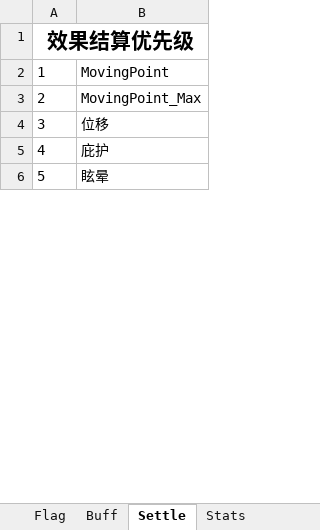
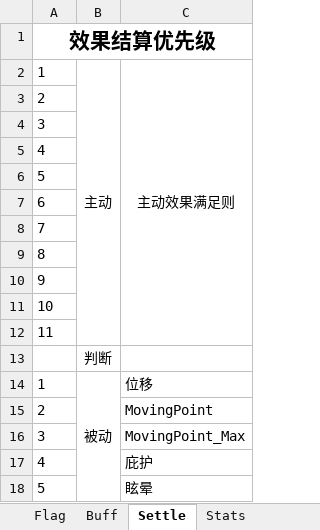
Before and after one commit to ZxpXuan/Eternal-war, an Excel workbook: Assets/Docs/Design/Eternal War GDC.xlsx, sheet Settle, drawn as a sheet; only a part is shown; values as stored, in another font and other column widths than the file's, no borders; addresses are those after the commit; the diff names each change by its address in the sheet, - before the commit and + after, or states it on an @@ line.

Commit message:
更新设计文档

```diff
--- a/Assets/Docs/Design/Eternal War GDC.xlsx (sheet Settle)
+++ b/Assets/Docs/Design/Eternal War GDC.xlsx (sheet Settle)
+column B, empty
+row 2: 1 | 主动 | 主动效果满足则
+row 3: 2
+row 4: 3
+row 5: 4
+row 6: 5
+row 7: 6
+row 8: 7
+row 9: 8
+row 10: 9
+row 11: 10
+row 12: 11
+row 13:  | 判断
@@ row 4 moved to row 14: 1 @@
@@ column A renumbered between rows 15 and 16 @@
```
Also changed, not shown: sheet Core system.
